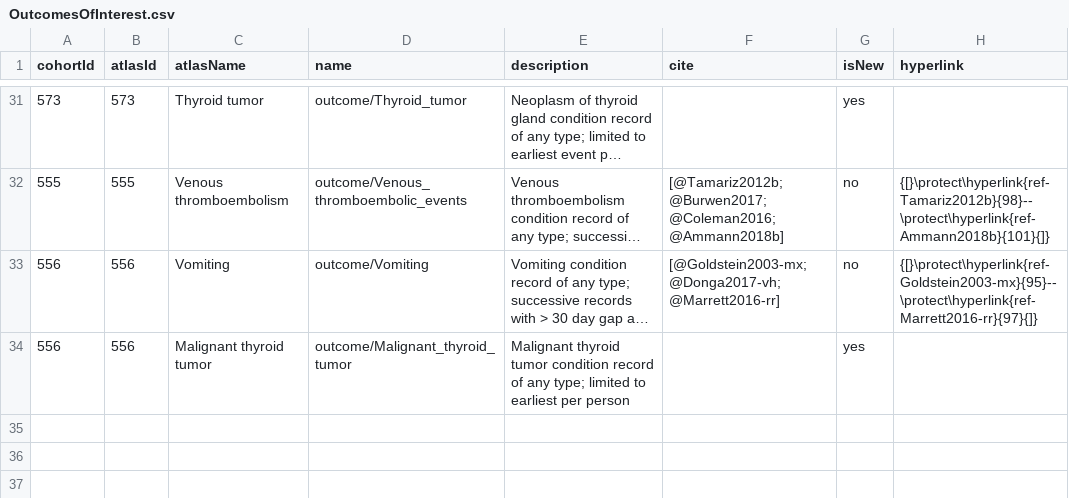
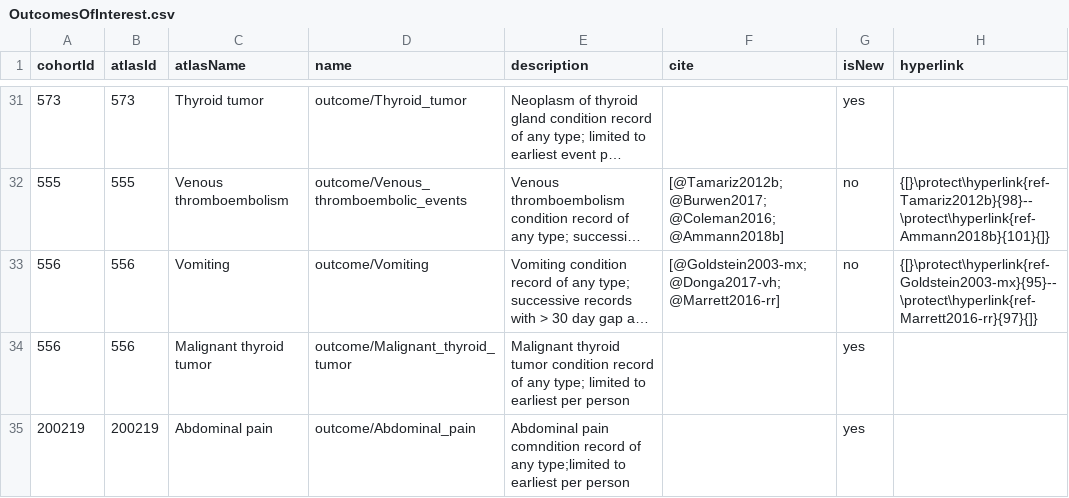
Before and after one commit to suchard-group/SpartaEvidenceExplorer, a CSV file: inst/shiny/settings/OutcomesOfInterest.csv, drawn as a sheet; only a part is shown, gaps mark what is left out; long unchanged cells end in …; the diff names each change by its address in the sheet, - before the commit and + after, or states it on an @@ line.

Commit message:
add ease, reorder columns in main table, custom sorting using .csv for analysis description

```diff
--- a/inst/shiny/settings/OutcomesOfInterest.csv
+++ b/inst/shiny/settings/OutcomesOfInterest.csv
+row 35: 200219 | 200219 | Abdominal pain | outcome/Abdominal_pain | Abdominal pain comndition record of any type;limited to earliest per person |  | yes
```
Also changed, not shown: 6 other files.
